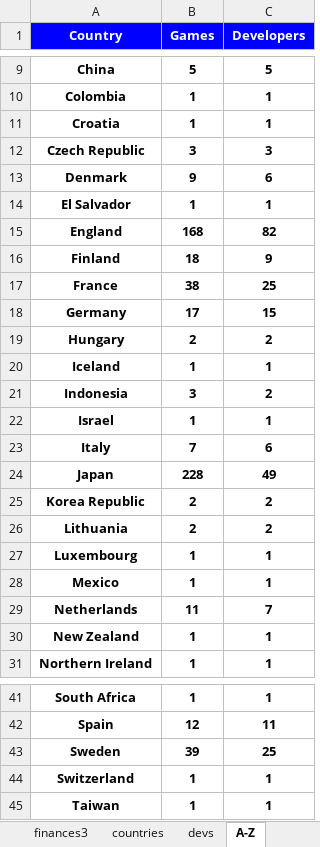
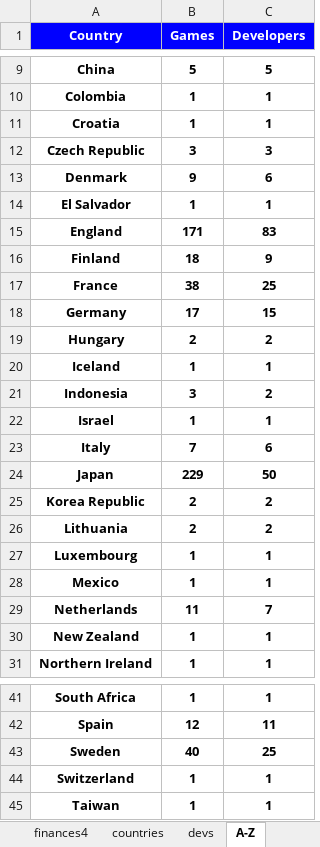
Before and after one commit to hoffjager/databases, an Excel workbook: playstation/output/origins.xlsx, sheet A-Z, drawn as a sheet; only a part is shown, gaps mark what is left out; values as stored, in another font and other column widths than the file's, no borders; charts and pictures not drawn; the diff names each change by its address in the sheet, - before the commit and + after, or states it on an @@ line.

```diff
--- a/playstation/output/origins.xlsx (sheet A-Z)
+++ b/playstation/output/origins.xlsx (sheet A-Z)
+sheet tab: finances4
-B15 (Games): 168
+B15 (Games): 171
-C15 (Developers): 82
+C15 (Developers): 83
-B24 (Games): 228
+B24 (Games): 229
-C24 (Developers): 49
+C24 (Developers): 50
-B43 (Games): 39
+B43 (Games): 40
```
Also changed, not shown: sheet finances_c_chart, sheet finances_c, sheet finances3, sheet 2024-10-21, sheet devs, sheet distinct, 4 more sheets, other sheet tabs, formulas that keep their value, charts or pictures, playstation/output/complete_tables.xlsx, playstation/output/dates_&_finances_all-time.xlsx, 12 other files.
